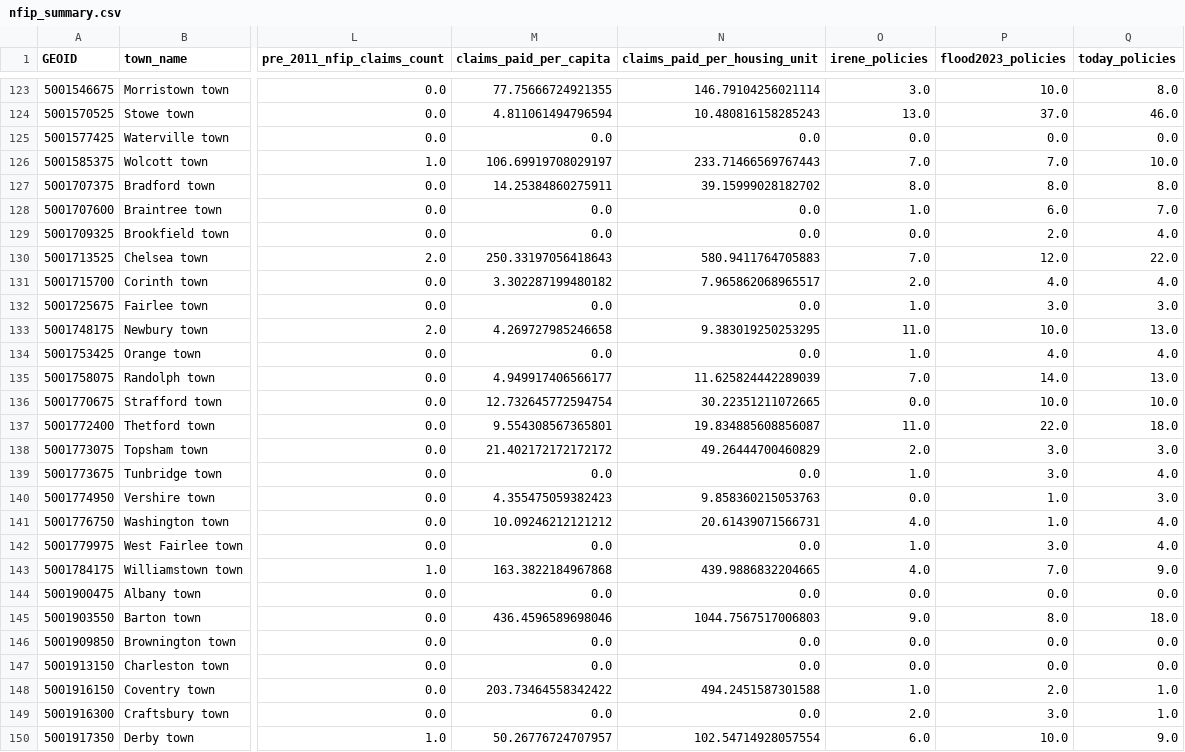
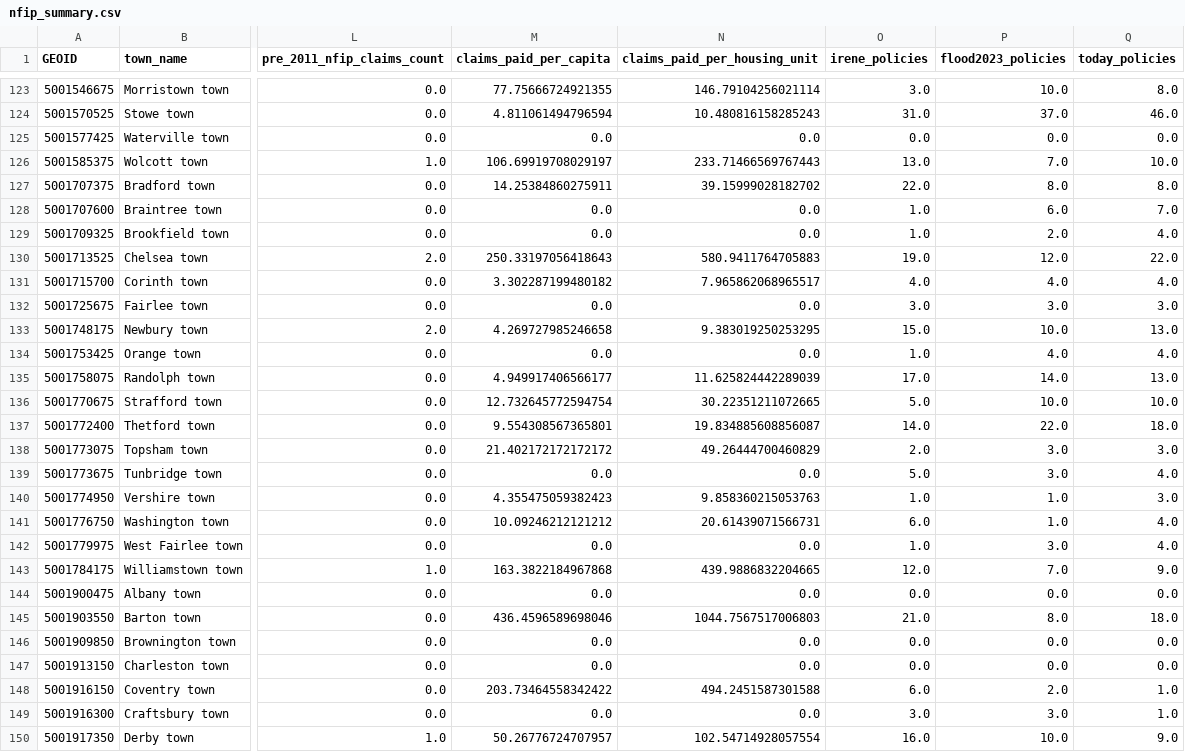
Before and after one commit to johbry17/Floodlines, a CSV file: data/cleaned/nfip_summary.csv, drawn as a sheet; only a part is shown, gaps mark what is left out; the diff covers the shown part only; the diff names each change by its address in the sheet, - before the commit and + after, or states it on an @@ line.

Commit message:
feat(04_etl_nfip): add ZIP code-based town assignment for policies with missing town names

```diff
--- a/data/cleaned/nfip_summary.csv
+++ b/data/cleaned/nfip_summary.csv
-O124 (irene_policies): 13.0
+O124 (irene_policies): 31.0
-O126 (irene_policies): 7.0
+O126 (irene_policies): 13.0
-O127 (irene_policies): 8.0
+O127 (irene_policies): 22.0
-O129 (irene_policies): 0.0
+O129 (irene_policies): 1.0
-O130 (irene_policies): 7.0
+O130 (irene_policies): 19.0
-O131 (irene_policies): 2.0
+O131 (irene_policies): 4.0
-O132 (irene_policies): 1.0
+O132 (irene_policies): 3.0
-O133 (irene_policies): 11.0
+O133 (irene_policies): 15.0
-O135 (irene_policies): 7.0
+O135 (irene_policies): 17.0
-O136 (irene_policies): 0.0
+O136 (irene_policies): 5.0
-O137 (irene_policies): 11.0
+O137 (irene_policies): 14.0
-O139 (irene_policies): 1.0
+O139 (irene_policies): 5.0
-O140 (irene_policies): 0.0
+O140 (irene_policies): 1.0
-O141 (irene_policies): 4.0
+O141 (irene_policies): 6.0
-O143 (irene_policies): 4.0
+O143 (irene_policies): 12.0
-O145 (irene_policies): 9.0
+O145 (irene_policies): 21.0
-O148 (irene_policies): 1.0
+O148 (irene_policies): 6.0
-O149 (irene_policies): 2.0
+O149 (irene_policies): 3.0
-O150 (irene_policies): 6.0
+O150 (irene_policies): 16.0
```
Also changed, not shown: 130 edited cells elsewhere in this file, 2 other files.
